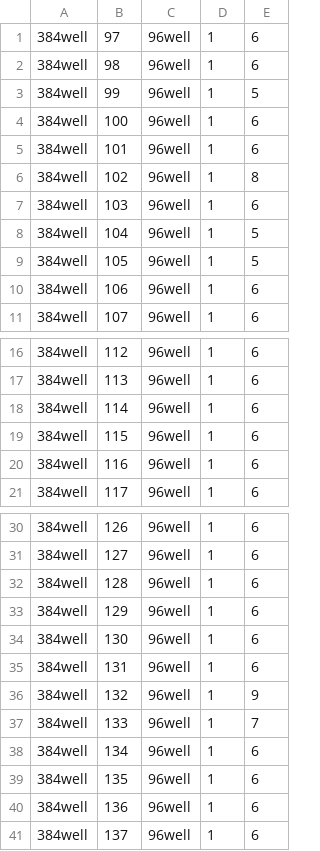
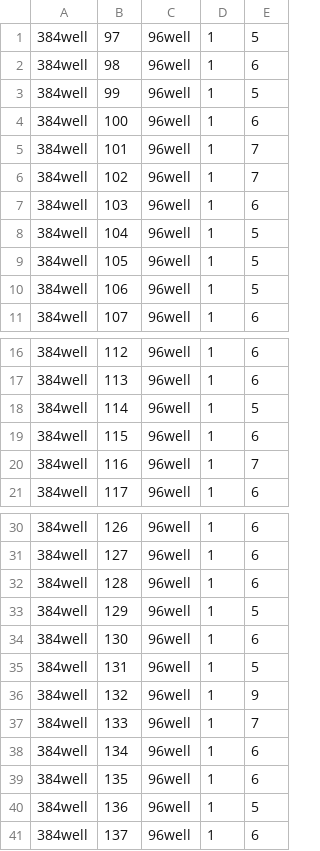
Before and after one commit to radical-subject/gene_synthesis_automatization_tools, a CSV file: concentration_aligner/content/N4-1A_equalized_conc_worklist_VibriophageN4_F3-.csv, drawn as a sheet; only a part is shown, gaps mark what is left out; the diff covers the shown part only.

```diff
--- a/concentration_aligner/content/N4-1A_equalized_conc_worklist_VibriophageN4_F3-.csv
+++ b/concentration_aligner/content/N4-1A_equalized_conc_worklist_VibriophageN4_F3-.csv
@@ -1,2 +1,2 @@
-384well,97,96well,1,6
+384well,97,96well,1,5
 384well,98,96well,1,6
@@ -4,4 +4,4 @@
 384well,100,96well,1,6
-384well,101,96well,1,6
-384well,102,96well,1,8
+384well,101,96well,1,7
+384well,102,96well,1,7
 384well,103,96well,1,6
@@ -9,3 +9,3 @@
 384well,105,96well,1,5
-384well,106,96well,1,6
+384well,106,96well,1,5
 384well,107,96well,1,6
@@ -17,5 +17,5 @@
 384well,113,96well,1,6
-384well,114,96well,1,6
+384well,114,96well,1,5
 384well,115,96well,1,6
-384well,116,96well,1,6
+384well,116,96well,1,7
 384well,117,96well,1,6
@@ -32,5 +32,5 @@
 384well,128,96well,1,6
-384well,129,96well,1,6
+384well,129,96well,1,5
 384well,130,96well,1,6
-384well,131,96well,1,6
+384well,131,96well,1,5
 384well,132,96well,1,9
@@ -39,3 +39,3 @@
 384well,135,96well,1,6
-384well,136,96well,1,6
+384well,136,96well,1,5
 384well,137,96well,1,6
```
Also changed, not shown: 2 edited cells elsewhere in this file, 4 other files.
